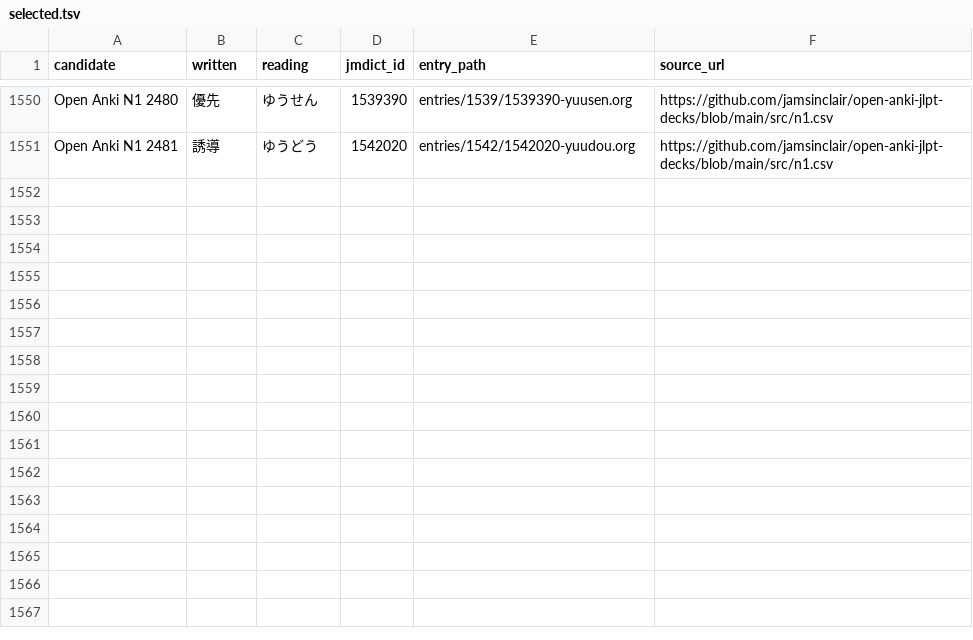
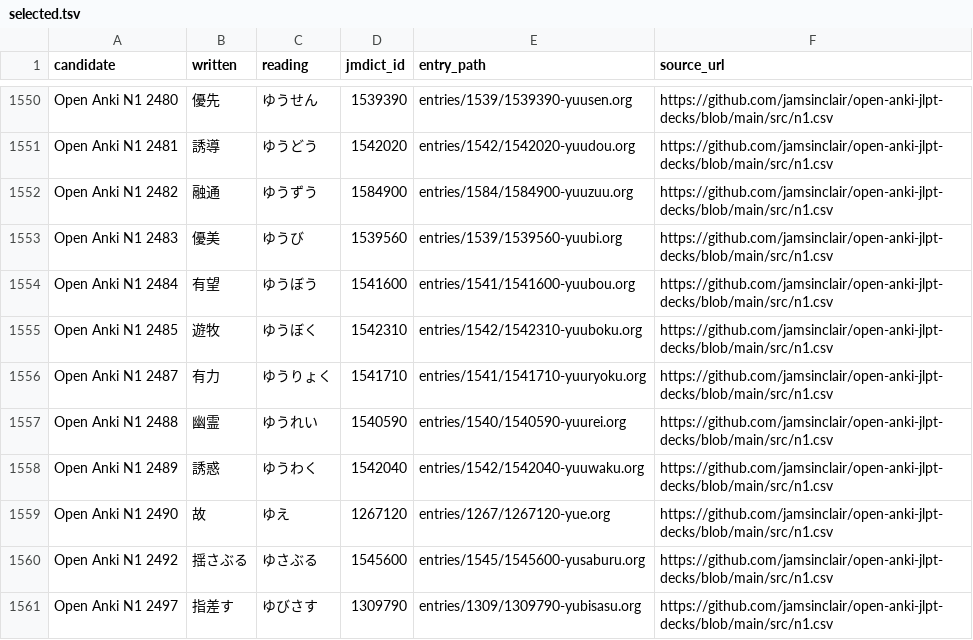
Before and after one commit to shogi-dojo/jibiki, a TSV file: sources/jlpt-n1/open-anki/selected.tsv, drawn as a sheet; only a part is shown, gaps mark what is left out; the diff names each change by its address in the sheet, - before the commit and + after, or states it on an @@ line.

```diff
--- a/sources/jlpt-n1/open-anki/selected.tsv
+++ b/sources/jlpt-n1/open-anki/selected.tsv
+row 1552: Open Anki N1 2482 | 融通 | ゆうずう | 1584900 | entries/1584/1584900-yuuzuu.org | https://github.com/jamsinclair/open-anki-jlpt-decks/blob/main/src/n1.csv
+row 1553: Open Anki N1 2483 | 優美 | ゆうび | 1539560 | entries/1539/1539560-yuubi.org | https://github.com/jamsinclair/open-anki-jlpt-decks/blob/main/src/n1.csv
+row 1554: Open Anki N1 2484 | 有望 | ゆうぼう | 1541600 | entries/1541/1541600-yuubou.org | https://github.com/jamsinclair/open-anki-jlpt-decks/blob/main/src/n1.csv
+row 1555: Open Anki N1 2485 | 遊牧 | ゆうぼく | 1542310 | entries/1542/1542310-yuuboku.org | https://github.com/jamsinclair/open-anki-jlpt-decks/blob/main/src/n1.csv
+row 1556: Open Anki N1 2487 | 有力 | ゆうりょく | 1541710 | entries/1541/1541710-yuuryoku.org | https://github.com/jamsinclair/open-anki-jlpt-decks/blob/main/src/n1.csv
+row 1557: Open Anki N1 2488 | 幽霊 | ゆうれい | 1540590 | entries/1540/1540590-yuurei.org | https://github.com/jamsinclair/open-anki-jlpt-decks/blob/main/src/n1.csv
+row 1558: Open Anki N1 2489 | 誘惑 | ゆうわく | 1542040 | entries/1542/1542040-yuuwaku.org | https://github.com/jamsinclair/open-anki-jlpt-decks/blob/main/src/n1.csv
+row 1559: Open Anki N1 2490 | 故 | ゆえ | 1267120 | entries/1267/1267120-yue.org | https://github.com/jamsinclair/open-anki-jlpt-decks/blob/main/src/n1.csv
+row 1560: Open Anki N1 2492 | 揺さぶる | ゆさぶる | 1545600 | entries/1545/1545600-yusaburu.org | https://github.com/jamsinclair/open-anki-jlpt-decks/blob/main/src/n1.csv
+row 1561: Open Anki N1 2497 | 指差す | ゆびさす | 1309790 | entries/1309/1309790-yubisasu.org | https://github.com/jamsinclair/open-anki-jlpt-decks/blob/main/src/n1.csv
```
Also changed, not shown: 1 other file.
